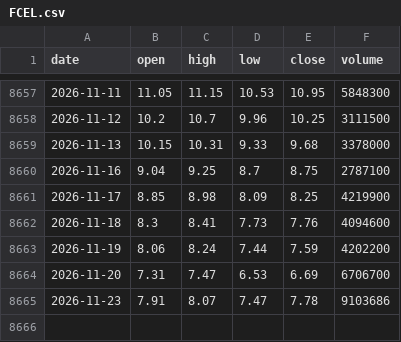
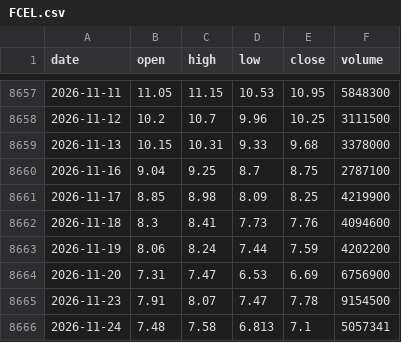
Before and after one commit to isamunaomi2000-lab/us-stock-forecast, a CSV file: data/stocks/FCEL.csv, drawn as a sheet; only a part is shown, gaps mark what is left out.

```diff
--- a/data/stocks/FCEL.csv
+++ b/data/stocks/FCEL.csv
@@ -8663,3 +8663,4 @@
 2026-11-19,8.06,8.24,7.44,7.59,4202200
-2026-11-20,7.31,7.47,6.53,6.69,6706700
-2026-11-23,7.91,8.07,7.47,7.78,9103686
+2026-11-20,7.31,7.47,6.53,6.69,6756900
+2026-11-23,7.91,8.07,7.47,7.78,9154500
+2026-11-24,7.48,7.58,6.813,7.1,5057341
```
Also changed, not shown: data/stocks/APA.csv, data/stocks/MCHP.csv, 5 other files.
